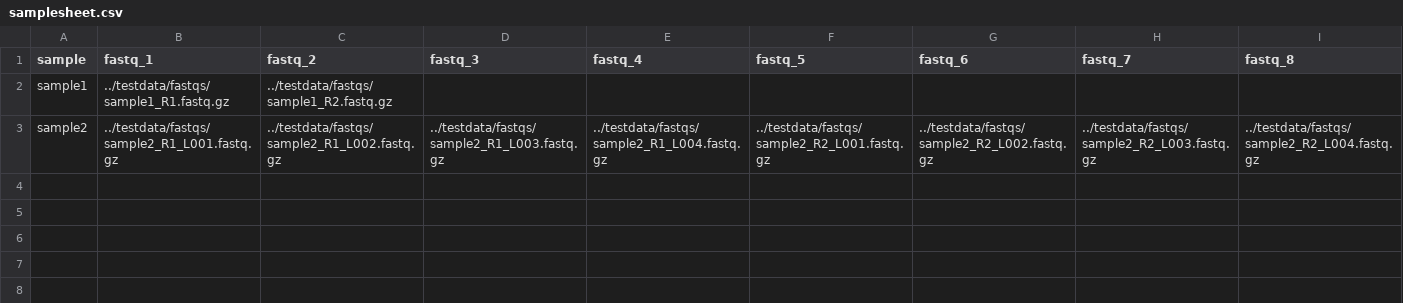
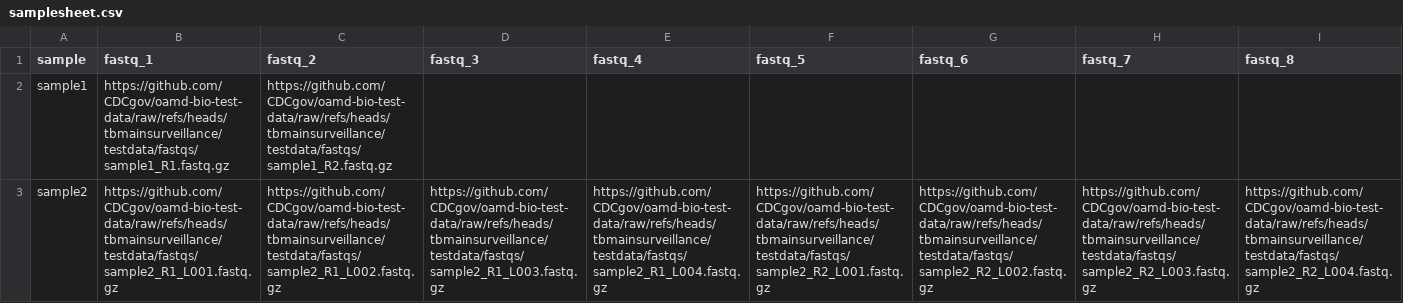
Before and after one commit to CDCgov/oamd-bio-test-data, a CSV file: samplesheet/samplesheet.csv, drawn as a sheet; the diff names each change by its address in the sheet, - before the commit and + after, or states it on an @@ line.

Commit message:
update samplesheet and add varpipe kbs

```diff
--- a/samplesheet/samplesheet.csv
+++ b/samplesheet/samplesheet.csv
-B2 (fastq_1): ../testdata/fastqs/sample1_R1.fastq.gz
+B2 (fastq_1): https://github.com/CDCgov/oamd-bio-test-data/raw/refs/heads/tbmainsurveillance/testdata/fastqs/sample1_R1.fastq.gz
-C2 (fastq_2): ../testdata/fastqs/sample1_R2.fastq.gz
+C2 (fastq_2): https://github.com/CDCgov/oamd-bio-test-data/raw/refs/heads/tbmainsurveillance/testdata/fastqs/sample1_R2.fastq.gz
-B3 (fastq_1): ../testdata/fastqs/sample2_R1_L001.fastq.gz
+B3 (fastq_1): https://github.com/CDCgov/oamd-bio-test-data/raw/refs/heads/tbmainsurveillance/testdata/fastqs/sample2_R1_L001.fastq.gz
-C3 (fastq_2): ../testdata/fastqs/sample2_R1_L002.fastq.gz
+C3 (fastq_2): https://github.com/CDCgov/oamd-bio-test-data/raw/refs/heads/tbmainsurveillance/testdata/fastqs/sample2_R1_L002.fastq.gz
-D3 (fastq_3): ../testdata/fastqs/sample2_R1_L003.fastq.gz
+D3 (fastq_3): https://github.com/CDCgov/oamd-bio-test-data/raw/refs/heads/tbmainsurveillance/testdata/fastqs/sample2_R1_L003.fastq.gz
-E3 (fastq_4): ../testdata/fastqs/sample2_R1_L004.fastq.gz
+E3 (fastq_4): https://github.com/CDCgov/oamd-bio-test-data/raw/refs/heads/tbmainsurveillance/testdata/fastqs/sample2_R1_L004.fastq.gz
-F3 (fastq_5): ../testdata/fastqs/sample2_R2_L001.fastq.gz
+F3 (fastq_5): https://github.com/CDCgov/oamd-bio-test-data/raw/refs/heads/tbmainsurveillance/testdata/fastqs/sample2_R2_L001.fastq.gz
-G3 (fastq_6): ../testdata/fastqs/sample2_R2_L002.fastq.gz
+G3 (fastq_6): https://github.com/CDCgov/oamd-bio-test-data/raw/refs/heads/tbmainsurveillance/testdata/fastqs/sample2_R2_L002.fastq.gz
-H3 (fastq_7): ../testdata/fastqs/sample2_R2_L003.fastq.gz
+H3 (fastq_7): https://github.com/CDCgov/oamd-bio-test-data/raw/refs/heads/tbmainsurveillance/testdata/fastqs/sample2_R2_L003.fastq.gz
-I3 (fastq_8): ../testdata/fastqs/sample2_R2_L004.fastq.gz
+I3 (fastq_8): https://github.com/CDCgov/oamd-bio-test-data/raw/refs/heads/tbmainsurveillance/testdata/fastqs/sample2_R2_L004.fastq.gz
```
Also changed, not shown: 9 other files.
